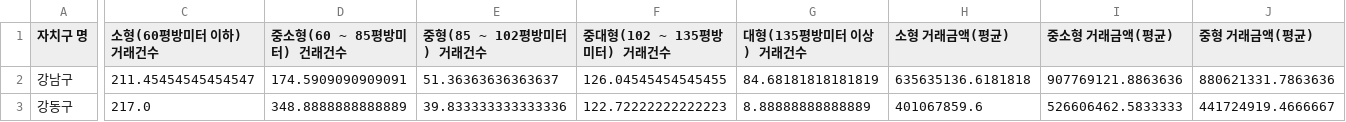
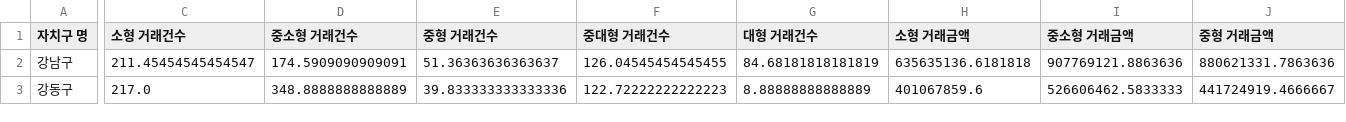
Before and after one commit to Byeon-MJ/streamlit_test, a CSV file: apt/df_2018.csv, drawn as a sheet; only a part is shown, gaps mark what is left out; the diff covers the shown part only; the diff names each change by its address in the sheet, - before the commit and + after, or states it on an @@ line.

Commit message:
data

```diff
--- a/apt/df_2018.csv
+++ b/apt/df_2018.csv
-C1: 소형(60평방미터 이하) 거래건수
+C1: 소형 거래건수
-D1: 중소형(60 ~ 85평방미터) 건래건수
+D1: 중소형 거래건수
-E1: 중형(85 ~ 102평방미터) 거래건수
+E1: 중형 거래건수
-F1: 중대형(102 ~ 135평방미터) 거래건수
+F1: 중대형 거래건수
-G1: 대형(135평방미터 이상) 거래건수
+G1: 대형 거래건수
-H1: 소형 거래금액(평균)
+H1: 소형 거래금액
-I1: 중소형 거래금액(평균)
+I1: 중소형 거래금액
-J1: 중형 거래금액(평균)
+J1: 중형 거래금액
```
Also changed, not shown: 2 edited cells elsewhere in this file, apt/df_2019.csv, apt/df_2020.csv.
